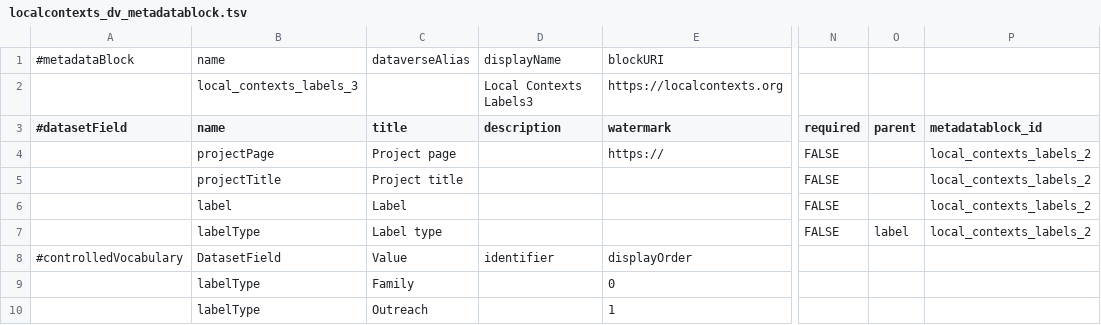
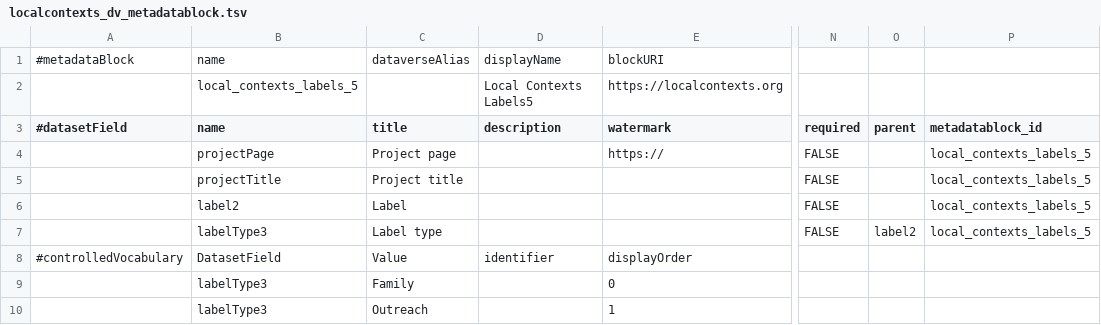
Before and after one commit to RIDAGOP-Toolkit/Local-Contexts-Dataverse-Metadata-block, a TSV file: localcontexts_dv_metadatablock.tsv, drawn as a sheet; only a part is shown, gaps mark what is left out; the diff names each change by its address in the sheet, - before the commit and + after, or states it on an @@ line.

Commit message:
edit...

```diff
--- a/localcontexts_dv_metadatablock.tsv
+++ b/localcontexts_dv_metadatablock.tsv
-B2 (name): local_contexts_labels_3
+B2 (name): local_contexts_labels_5
-D2 (description): Local Contexts Labels3
+D2 (description): Local Contexts Labels5
-P4:P7 (metadatablock_id): local_contexts_labels_2
+P4:P7 (metadatablock_id): local_contexts_labels_5
-B6 (name): label
+B6 (name): label2
-B7 (name): labelType
+B7 (name): labelType3
-O7 (parent): label
+O7 (parent): label2
-B9:B10 (name): labelType
+B9:B10 (name): labelType3
```
